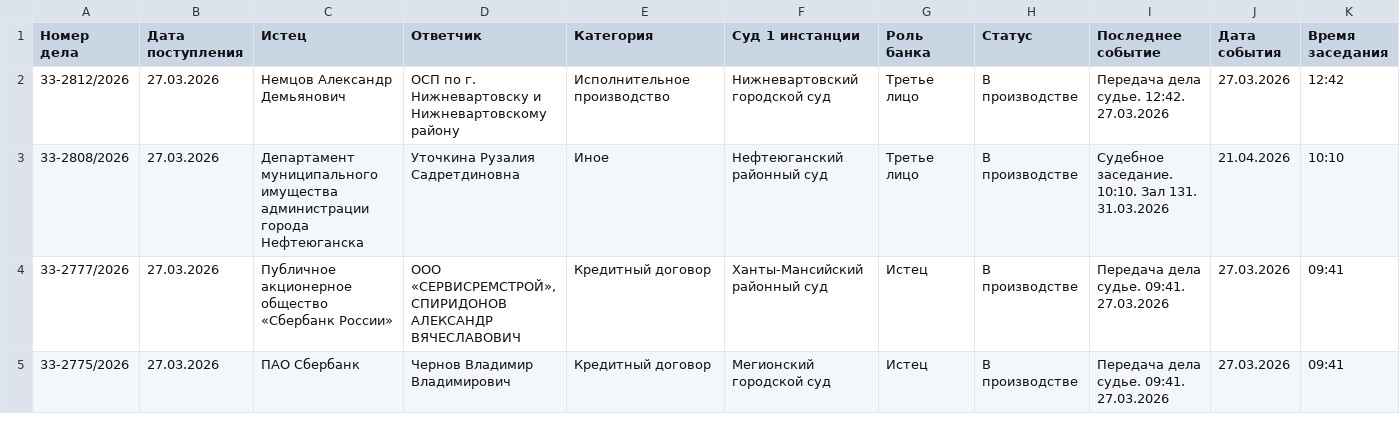
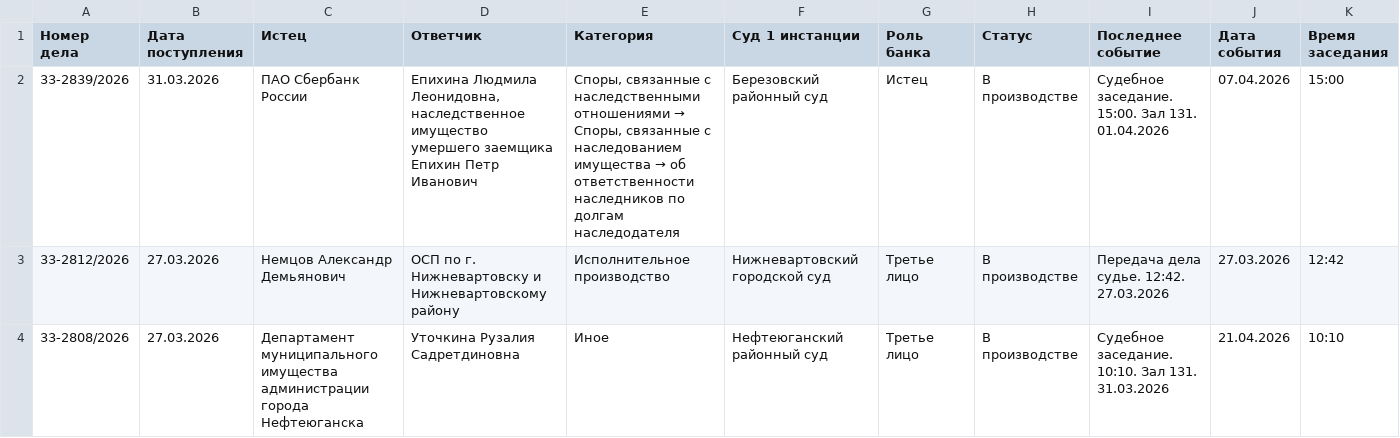
Before and after one commit to SelivanovAS/dashboard, a CSV file: data/sberbank_cases.csv, drawn as a sheet; only a part is shown; the shorter side is filled out with more unchanged rows; rows hold the shown columns only; the diff names each change by its address in the sheet, - before the commit and + after, or states it on an @@ line.

Commit message:
📊 Обновление данных 01.04.2026 06:13

```diff
--- a/data/sberbank_cases.csv
+++ b/data/sberbank_cases.csv
+row 2: 33-2839/2026 | 31.03.2026 | ПАО Сбербанк России | Епихина Людмила Леонидовна, наследственное имущество умершего заемщика Епихин Петр Иванович | Споры, связанные с наследственными отношениями → Споры, связанные с наследованием имущества → об ответственности наследников по долгам наследодателя | Березовский районный суд | Истец | В производстве | Судебное заседание. 15:00. Зал 131. 01.04.2026 | 07.04.2026 | 15:00
```
